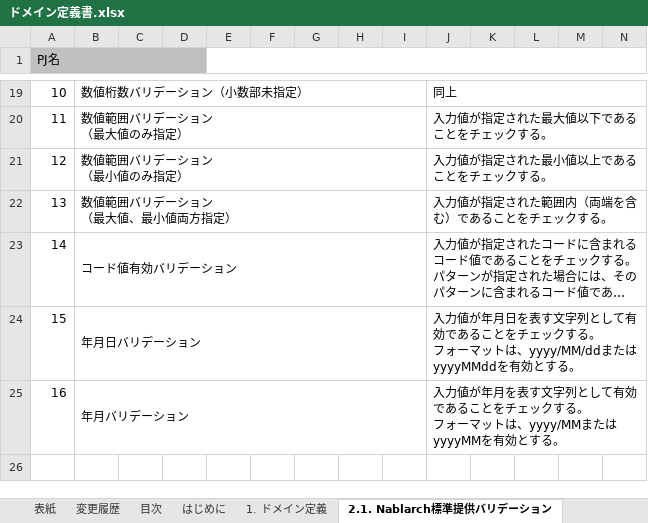
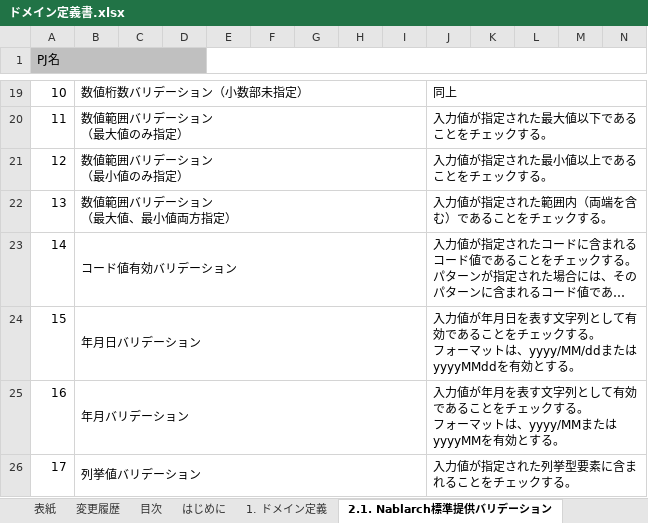
Before and after one commit to nablarch-development-standards/nablarch-development-standards, an Excel workbook: 030_設計ドキュメント/010_フォーマット/090_データモデル設計/ドメイン定義書.xlsx, sheet 2.1. Nablarch標準提供バリデーション, drawn as a sheet; only a part is shown, gaps mark what is left out; long unchanged cells end in …; values as stored, in another font and other column widths than the file's, no borders; rows hold the shown columns only; the diff names each change by its address in the sheet, - before the commit and + after, or states it on an @@ line.

Commit message:
列挙値バリデーションの記載追記

```diff
--- a/030_設計ドキュメント/010_フォーマット/090_データモデル設計/ドメイン定義書.xlsx (sheet 2.1. Nablarch標準提供バリデーション)
+++ b/030_設計ドキュメント/010_フォーマット/090_データモデル設計/ドメイン定義書.xlsx (sheet 2.1. Nablarch標準提供バリデーション)
+row 26: 17 | 列挙値バリデーション |  |  |  |  |  |  |  | 入力値が指定された列挙型要素に含まれることをチェックする。
```
Also changed, not shown: charts or pictures, 030_設計ドキュメント/020_サンプル/090_データモデル設計/ドメイン定義書_サンプル.xlsx, 1 other file.
